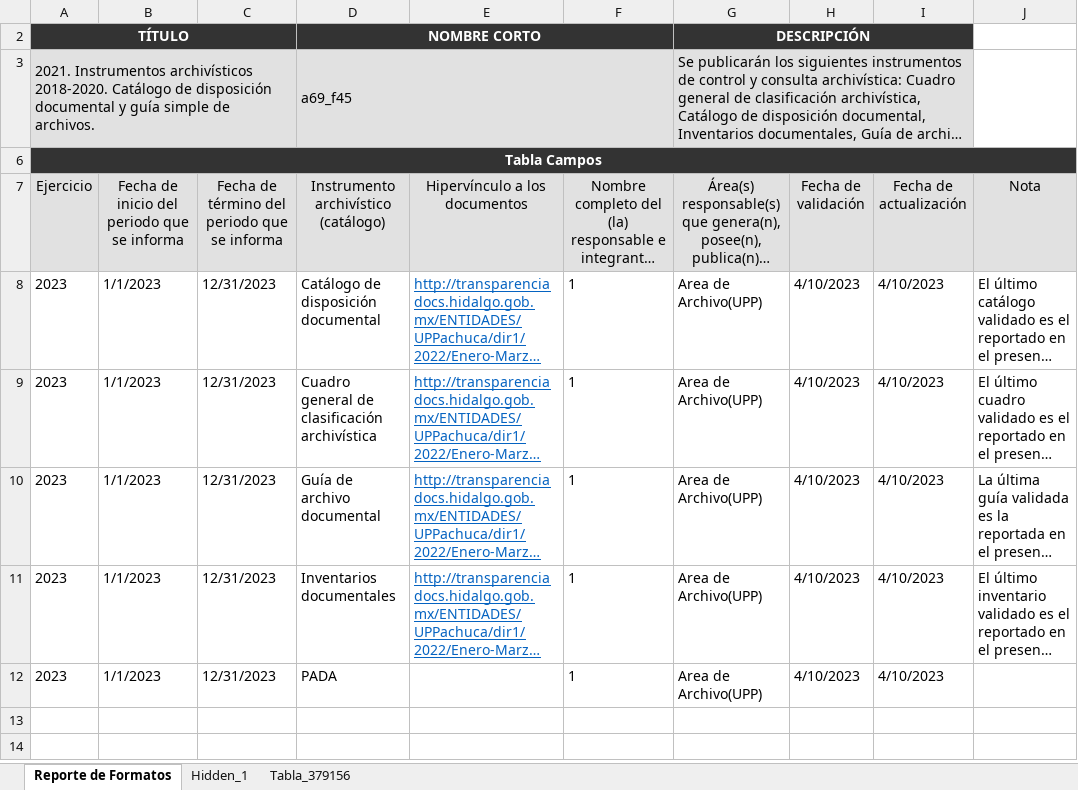
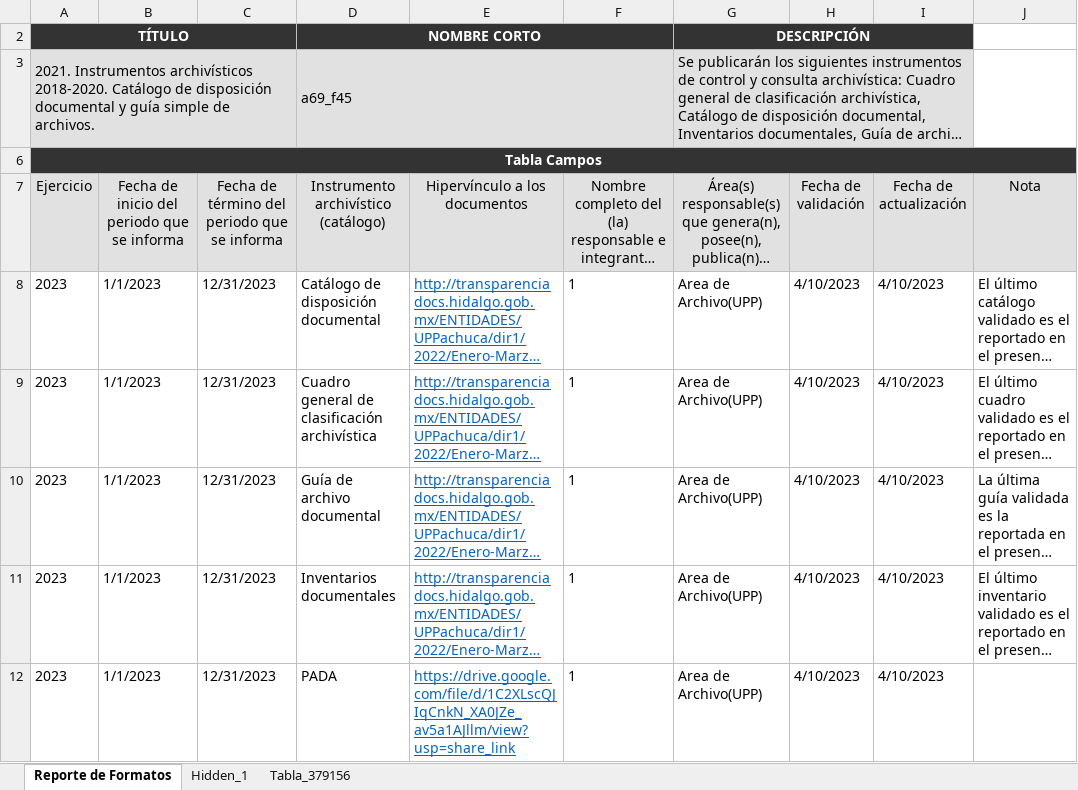
Before and after one commit to dlunna/upp.w22.transparencia, an Excel workbook: xlsx/a69_f45UPPachuca.xlsx, sheet Reporte de Formatos, drawn as a sheet; long unchanged cells end in …; values as stored, in another font and other column widths than the file's, no borders; the diff names each change by its address in the sheet, - before the commit and + after, or states it on an @@ line.

```diff
--- a/xlsx/a69_f45UPPachuca.xlsx (sheet Reporte de Formatos)
+++ b/xlsx/a69_f45UPPachuca.xlsx (sheet Reporte de Formatos)
-E12 (Hipervínculo a los documentos): (empty)
+E12 (Hipervínculo a los documentos): https://drive.google.com/file/d/1C2XLscQJIqCnkN_XA0JZe_av5a1AJllm/view?usp=share_link
```
Also changed, not shown: 42 other files.
